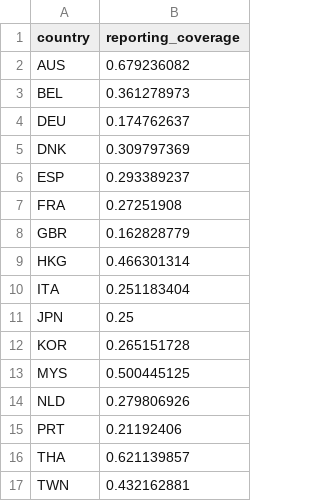
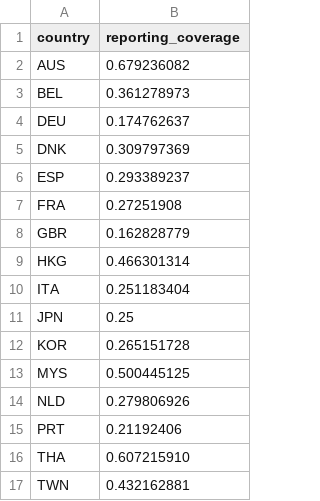
Before and after one commit to mn52x/Mask_impact_prevac, a CSV file: data/reporting_coverage.csv, drawn as a sheet.

Commit message:
Update reporting_coverage.csv

```diff
--- a/data/reporting_coverage.csv
+++ b/data/reporting_coverage.csv
@@ -15,3 +15,3 @@ NLD,0.279806926
 PRT,0.21192406
-THA,0.621139857
+THA,0.607215910
 TWN,0.432162881
```
